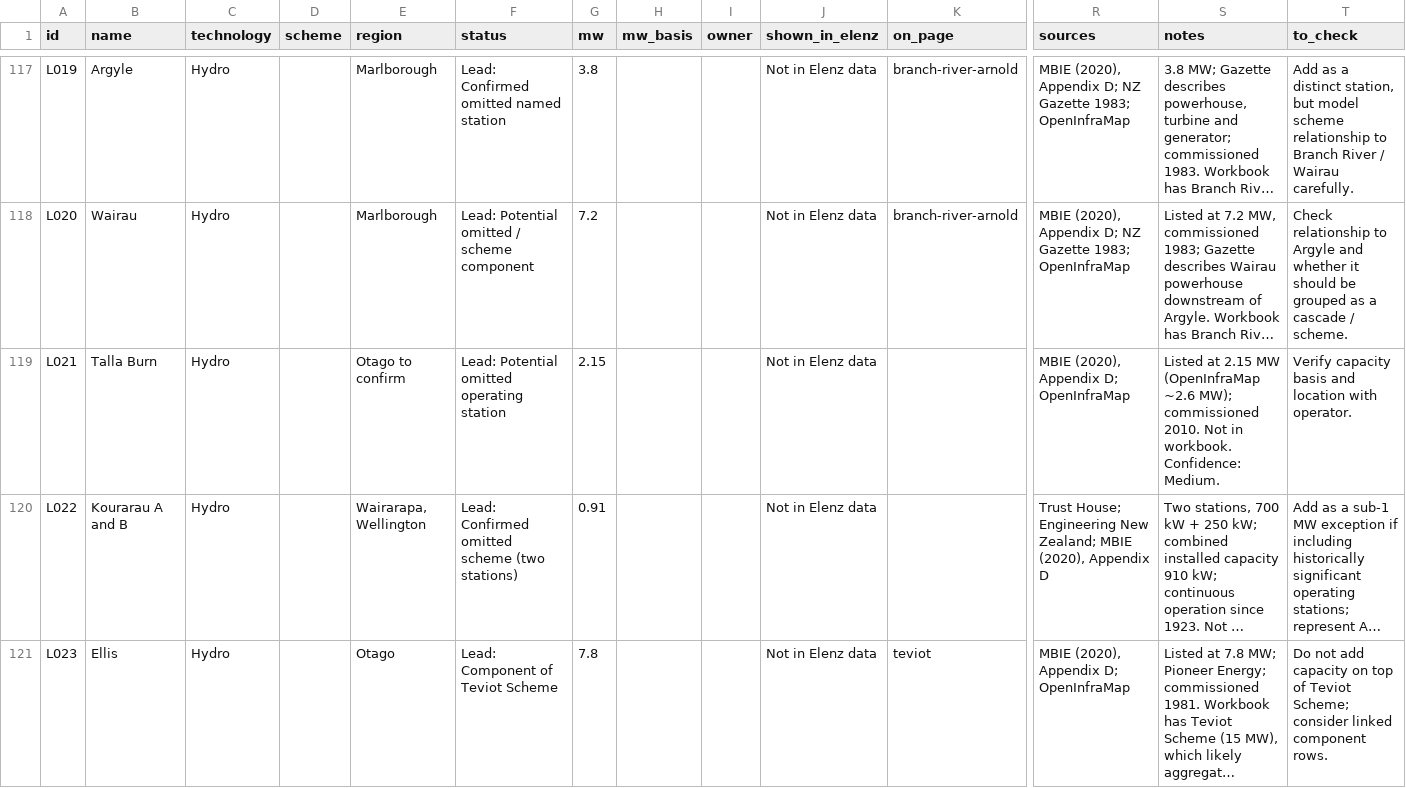
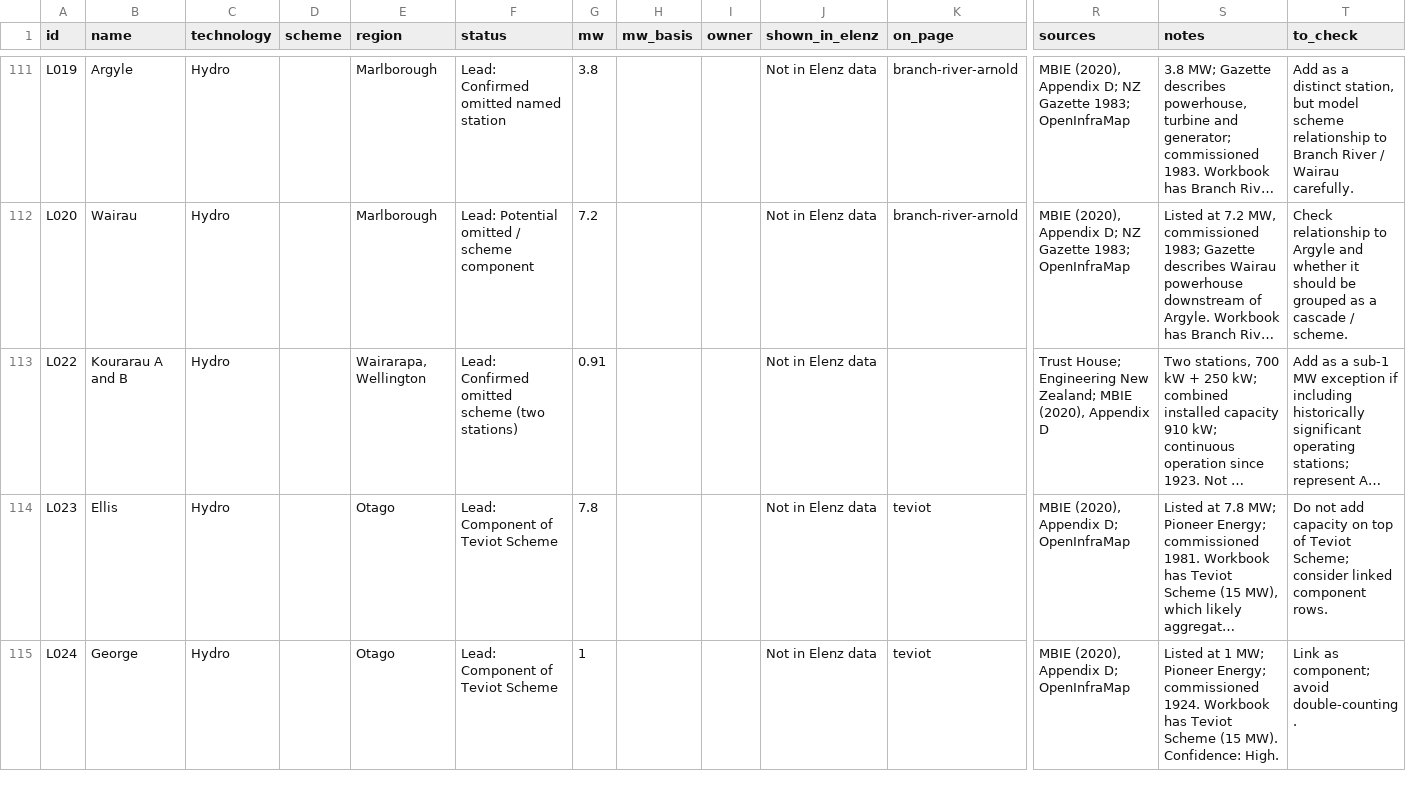
Before and after one commit to elenz-nz/elenz, a CSV file: facilities/station_leads.csv, drawn as a sheet; only a part is shown, gaps mark what is left out; the shorter side is filled out with more unchanged rows; long unchanged cells end in …; rows hold the shown columns only; the diff covers the shown part only; the diff names each change by its address in the sheet, - before the commit and + after, or states it on an @@ line.

```diff
--- a/facilities/station_leads.csv
+++ b/facilities/station_leads.csv
-row 119: L021 | Talla Burn | Hydro |  | Otago to confirm | Lead: Potential omitted operating station | 2.15 |  |  | Not in Elenz data |  | MBIE (2020), Appendix D; OpenInfraMap | Listed at 2.15 MW (OpenInfraMap ~2.6 MW); commissioned 2010. Not in workbook. Confidence: Medium. | Verify capacity basis and location with operator.
```
Also changed, not shown: 7 removed rows and 5 edited cells elsewhere in this file, facilities/plant_aerials.csv, facilities/plant_sources.csv, 12 other files.
